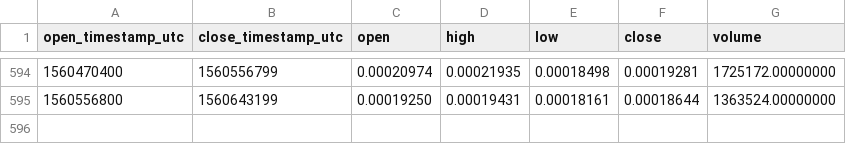
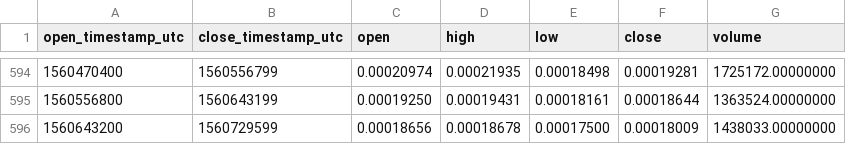
Before and after one commit to cryptobigbro/binance-VIBETH, a CSV file: binance-VIBETH-1d.csv, drawn as a sheet; only a part is shown, gaps mark what is left out.

Commit message:
Update OHLCV data.

```diff
--- a/binance-VIBETH-1d.csv
+++ b/binance-VIBETH-1d.csv
@@ -595 +595,2 @@ open_timestamp_utc,close_timestamp_utc,open,high,low,close,volume
 1560556800,1560643199,0.00019250,0.00019431,0.00018161,0.00018644,1363524.00000000
+1560643200,1560729599,0.00018656,0.00018678,0.00017500,0.00018009,1438033.00000000
```
Also changed, not shown: 1 other file.
